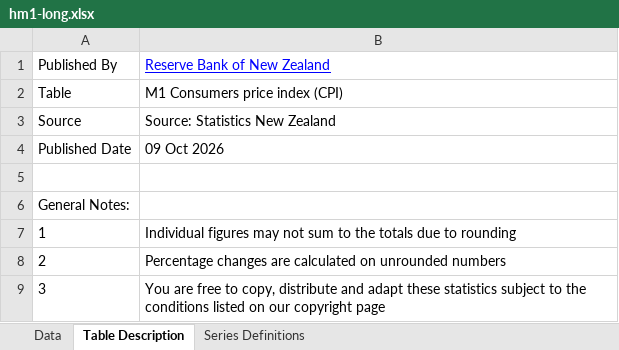
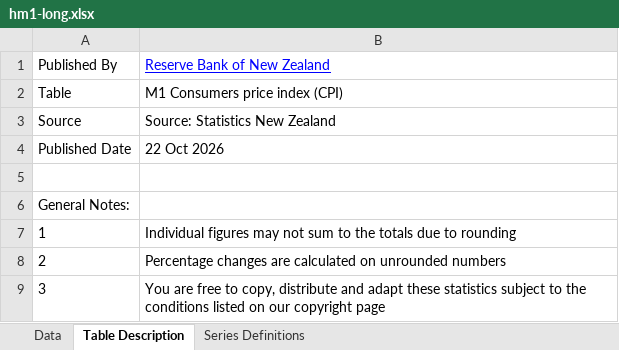
Before and after one commit to carrnick308/market-history, an Excel workbook: inbox/hm1-long.xlsx, sheet Table Description, drawn as a sheet; values as stored, in another font and other column widths than the file's, no borders; the diff names each change by its address in the sheet, - before the commit and + after, or states it on an @@ line.

```diff
--- a/inbox/hm1-long.xlsx (sheet Table Description)
+++ b/inbox/hm1-long.xlsx (sheet Table Description)
-B4: 09 Oct 2026
+B4: 22 Oct 2026
```
Also changed, not shown: sheet Data, inbox/hb1-monthly.xlsx.
